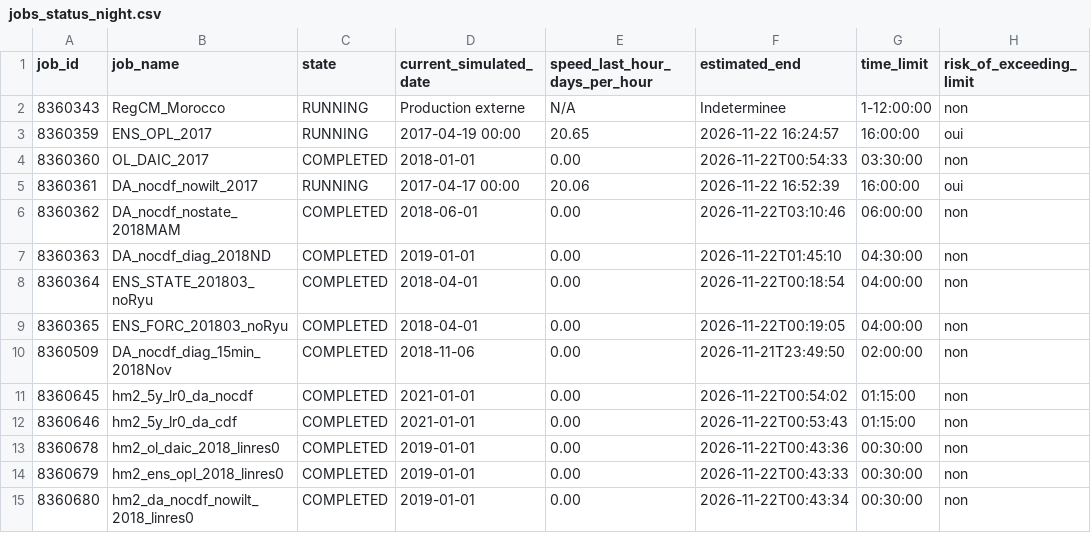
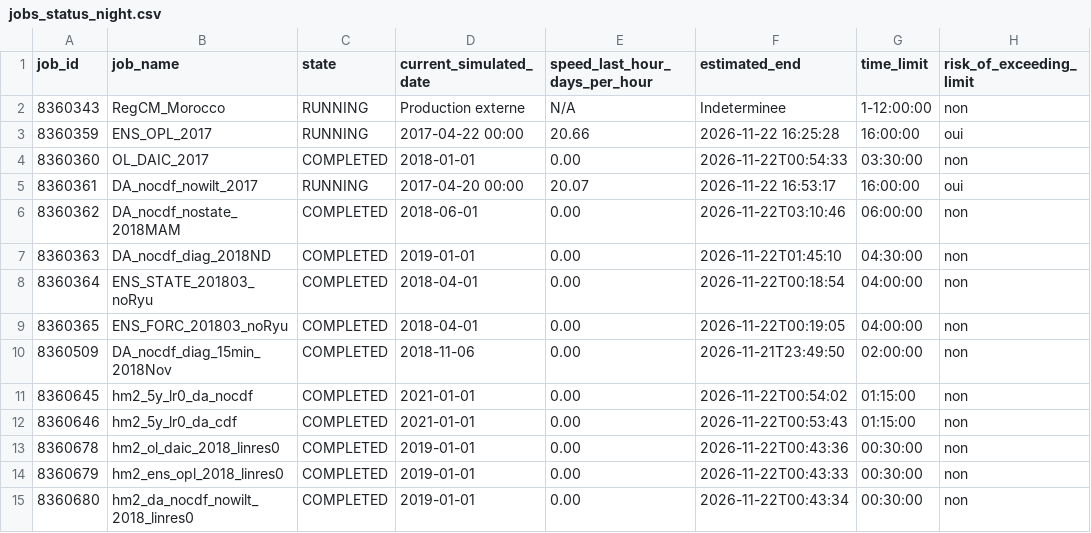
Before and after one commit to Ibaoune/Noah-MP_Morocco, a CSV file: paper1/tables/jobs_status_night.csv, drawn as a sheet.

Commit message:
[paper1-closure] Step 3 completed

```diff
--- a/paper1/tables/jobs_status_night.csv
+++ b/paper1/tables/jobs_status_night.csv
@@ -2,5 +2,5 @@ job_id,job_name,state,current_simulated_date,speed_last_hour_days_per_hour,estim
 8360343,RegCM_Morocco,RUNNING,Production externe,N/A,Indeterminee,1-12:00:00,non
-8360359,ENS_OPL_2017,RUNNING,2017-04-19 00:00,20.65,2026-11-22 16:24:57,16:00:00,oui
+8360359,ENS_OPL_2017,RUNNING,2017-04-22 00:00,20.66,2026-11-22 16:25:28,16:00:00,oui
 8360360,OL_DAIC_2017,COMPLETED,2018-01-01,0.00,2026-11-22T00:54:33,03:30:00,non
-8360361,DA_nocdf_nowilt_2017,RUNNING,2017-04-17 00:00,20.06,2026-11-22 16:52:39,16:00:00,oui
+8360361,DA_nocdf_nowilt_2017,RUNNING,2017-04-20 00:00,20.07,2026-11-22 16:53:17,16:00:00,oui
 8360362,DA_nocdf_nostate_2018MAM,COMPLETED,2018-06-01,0.00,2026-11-22T03:10:46,06:00:00,non
```
Also changed, not shown: 8 other files.
